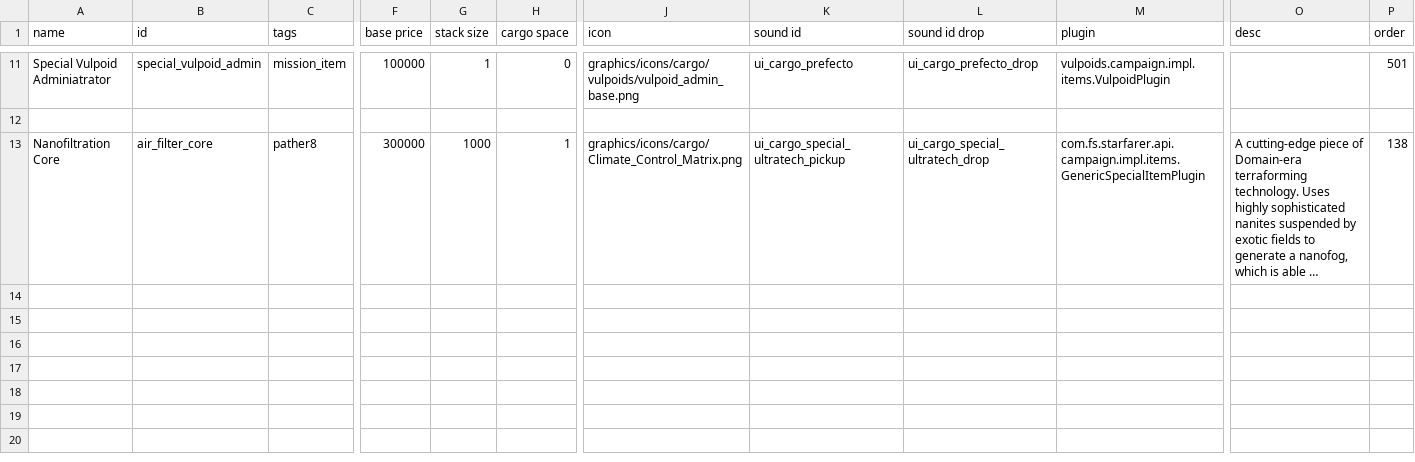
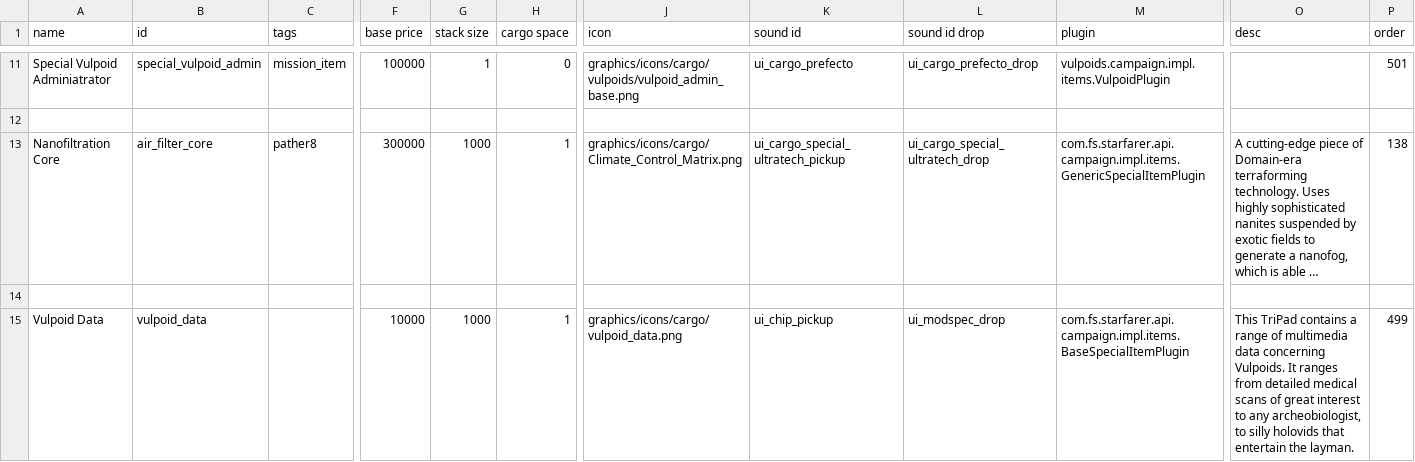
Before and after one commit to confer0/vulpoids, a CSV file: data/campaign/special_items.csv, drawn as a sheet; only a part is shown, gaps mark what is left out; long unchanged cells end in …; rows hold the shown columns only; the diff names each change by its address in the sheet, - before the commit and + after, or states it on an @@ line.

```diff
--- a/data/campaign/special_items.csv
+++ b/data/campaign/special_items.csv
+row 14: (empty)
+row 15: Vulpoid Data | vulpoid_data |  | 10000 | 1000 | 1 | graphics/icons/cargo/vulpoid_data.png | ui_chip_pickup | ui_modspec_drop | com.fs.starfarer.api.campaign.impl.items.BaseSpecialItemPlugin | This TriPad contains a range of multimedia data concerning Vulpoids. It ranges from detailed medical scans of great interest to any archeobiologist, to silly holovids that entertain the layman. | 499
```
Also changed, not shown: data/campaign/rules.csv, 1 other file.
